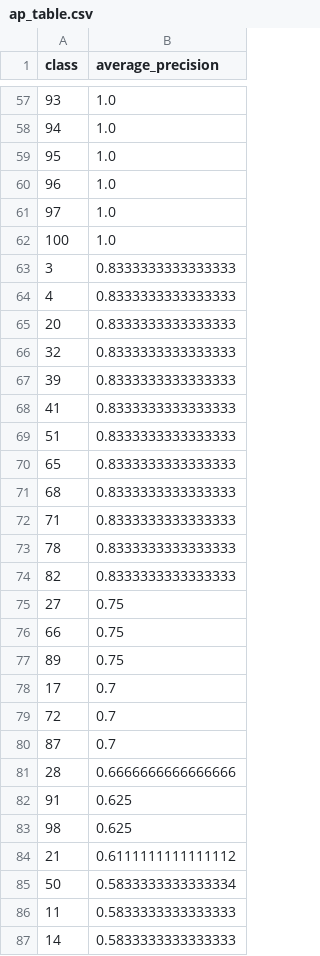
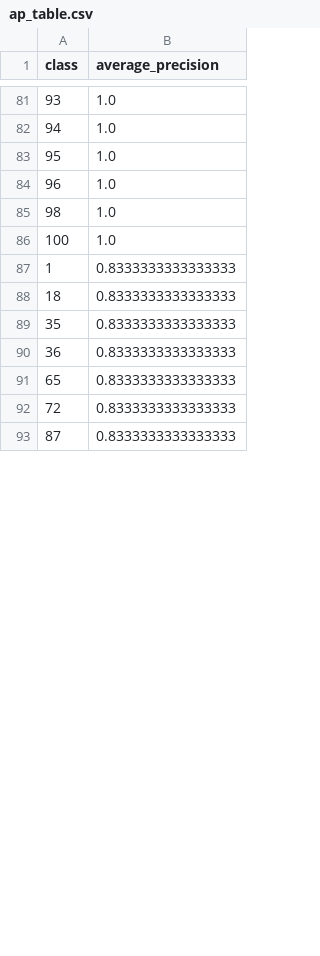
Before and after one commit to piggypiggyyoinkyoink/machine-learning, a CSV file: visualisations_baseline/ap_table.csv, drawn as a sheet; only a part is shown, gaps mark what is left out; the diff covers the shown part only.

```diff
--- a/visualisations_baseline/ap_table.csv
+++ b/visualisations_baseline/ap_table.csv
@@ -60,28 +84,10 @@ class,average_precision
 96,1.0
-97,1.0
+98,1.0
 100,1.0
-3,0.8333333333333333
-4,0.8333333333333333
-20,0.8333333333333333
-32,0.8333333333333333
-39,0.8333333333333333
-41,0.8333333333333333
-51,0.8333333333333333
+1,0.8333333333333333
+18,0.8333333333333333
+35,0.8333333333333333
+36,0.8333333333333333
 65,0.8333333333333333
-68,0.8333333333333333
-71,0.8333333333333333
-78,0.8333333333333333
-82,0.8333333333333333
-27,0.75
-66,0.75
-89,0.75
-17,0.7
-72,0.7
-87,0.7
-28,0.6666666666666666
-91,0.625
-98,0.625
-21,0.6111111111111112
-50,0.5833333333333334
-11,0.5833333333333333
-14,0.5833333333333333
+72,0.8333333333333333
+87,0.8333333333333333
```
Also changed, not shown: 30 added rows, 12 removed rows and 4 edited cells elsewhere in this file, 18 other files.
